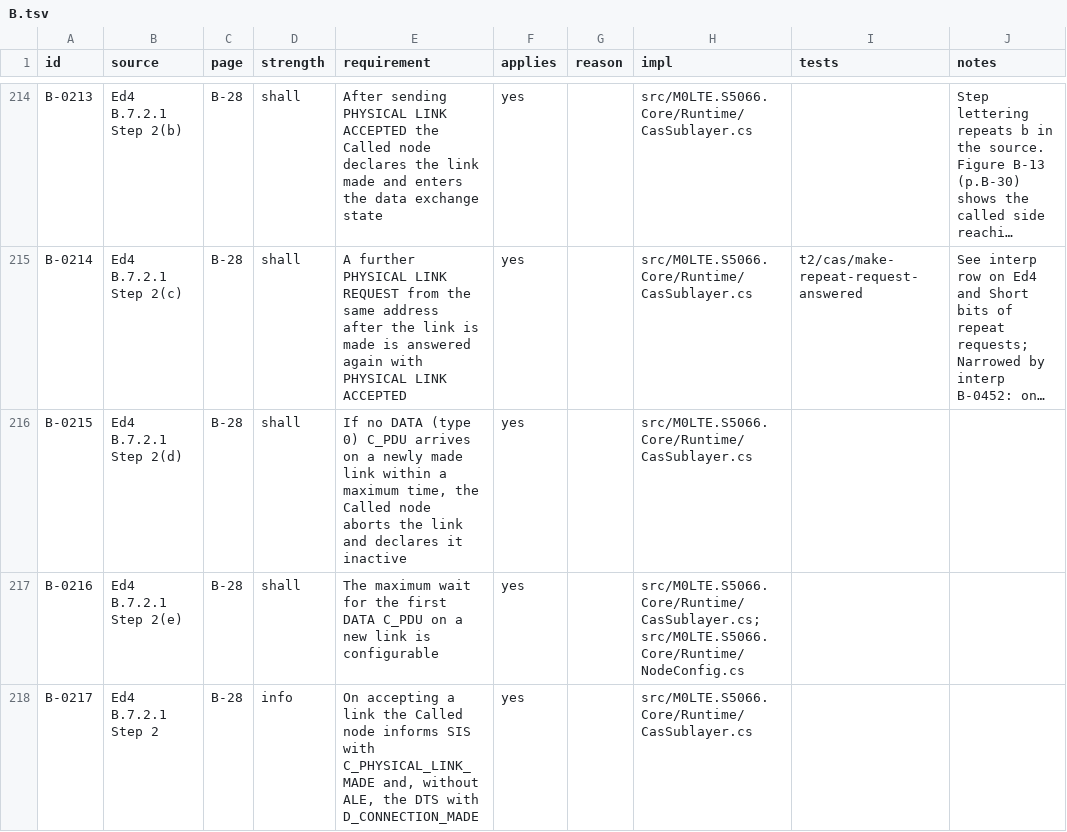
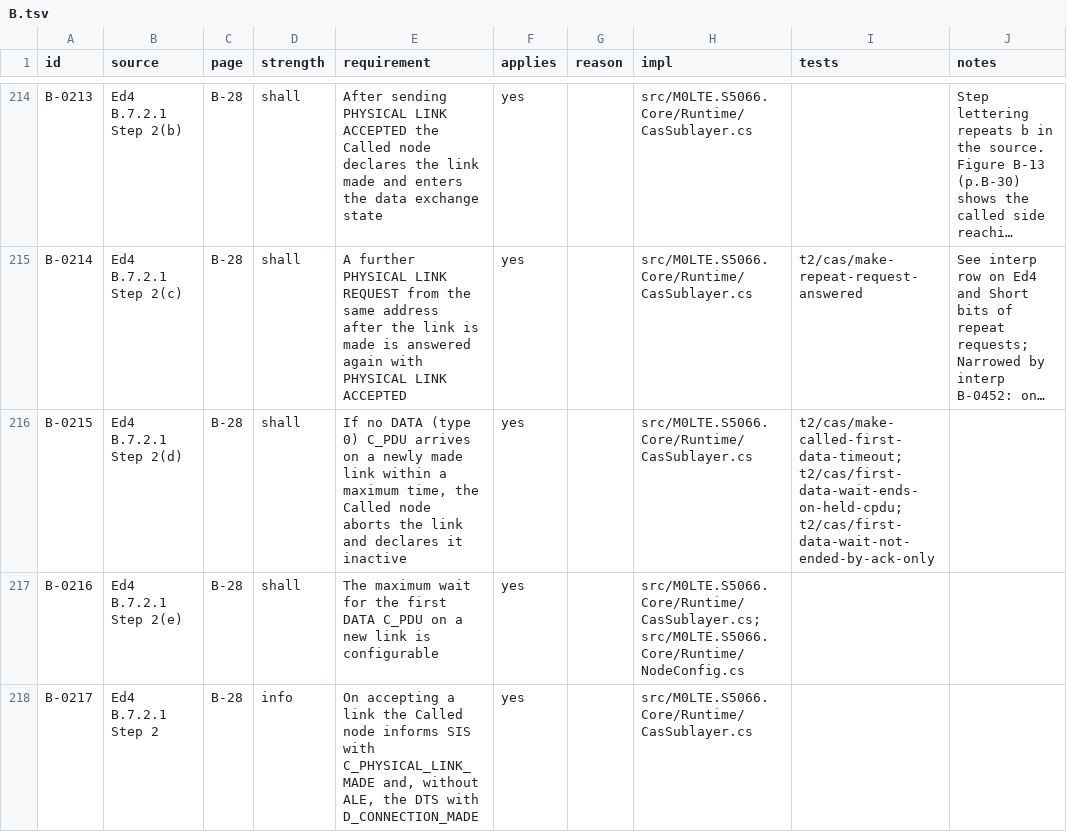
Before and after one commit to M0LTE/s5066-conformance, a TSV file: matrix/B.tsv, drawn as a sheet; only a part is shown, gaps mark what is left out; long unchanged cells end in …; the diff covers the shown part only; the diff names each change by its address in the sheet, - before the commit and + after, or states it on an @@ line.

```diff
--- a/matrix/B.tsv
+++ b/matrix/B.tsv
-I216 (tests): (empty)
+I216 (tests): t2/cas/make-called-first-data-timeout; t2/cas/first-data-wait-ends-on-held-cpdu; t2/cas/first-data-wait-not-ended-by-ack-only
```
Also changed, not shown: 1 added row and 3 edited cells elsewhere in this file, 3 other files.
